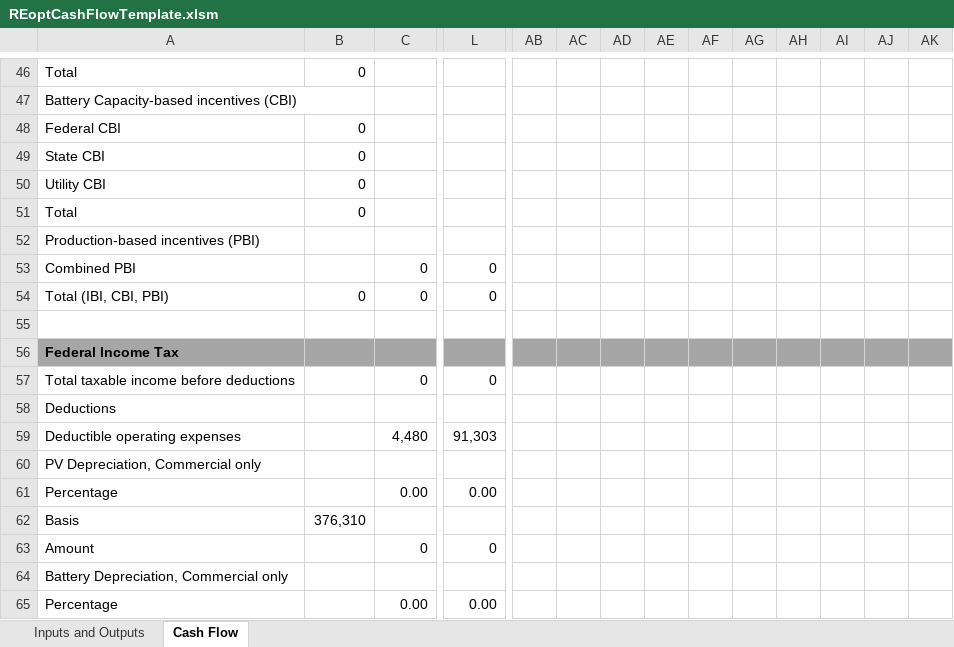
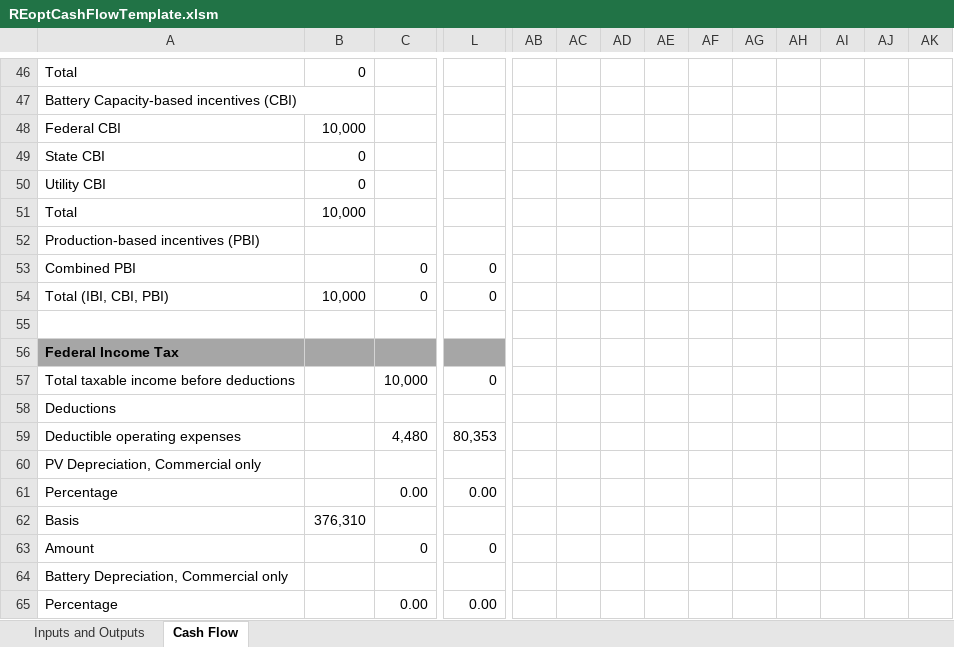
Before and after one commit to NREL/REopt_API, an Excel workbook: proforma/REoptCashFlowTemplate.xlsm, sheet Cash Flow, drawn as a sheet; only a part is shown, gaps mark what is left out; values as stored, in another font and other column widths than the file's, no borders; the diff covers the shown part only; the diff names each change by its address in the sheet, - before the commit and + after, or states it on an @@ line.

```diff
--- a/proforma/REoptCashFlowTemplate.xlsm (sheet Cash Flow)
+++ b/proforma/REoptCashFlowTemplate.xlsm (sheet Cash Flow)
-B48: 0
+B48: 10,000
-B51: 0
+B51: 10,000
-B54: 0
+B54: 10,000
-AB56:AK56 fill: #A6A6A6
+AB56:AK56 fill: none
-C57: 0
+C57: 10,000
-L59: 91,303
+L59: 80,353
```
Also changed, not shown: 2 added rows, 2 removed rows, 19 edited cells and cell formats elsewhere in this sheet, sheet Inputs and Outputs, formulas that keep their value, reo/templates/REoptCashFlowTemplate.xlsm, 2 other files.
